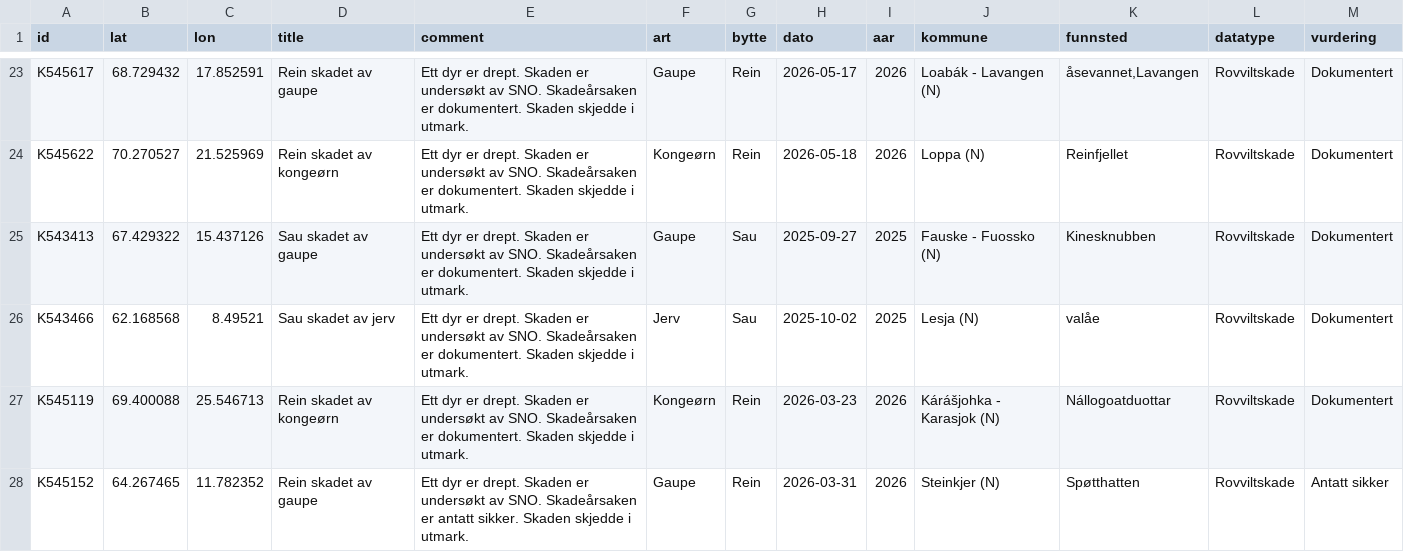
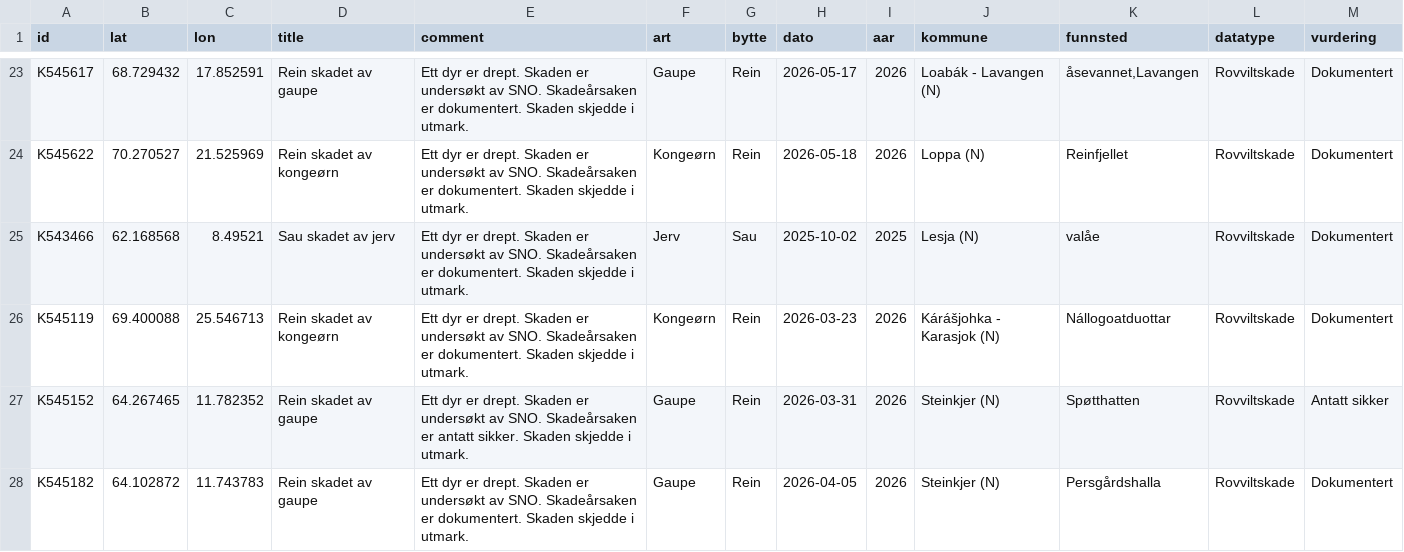
Before and after one commit to bergea1/rovbase-data, a CSV file: rovbase-no-1y.csv, drawn as a sheet; only a part is shown, gaps mark what is left out; the shorter side is filled out with more unchanged rows; the diff covers the shown part only.

```diff
--- a/rovbase-no-1y.csv
+++ b/rovbase-no-1y.csv
@@ -24,3 +24,2 @@ K545617,68.729432,17.852591,Rein skadet av gaupe,Ett dyr er  drept. Skaden er un
 K545622,70.270527,21.525969,Rein skadet av kongeørn,Ett dyr er  drept. Skaden er undersøkt av SNO. Skadeårsaken er dokumentert. Skaden skjedde i utmark.,Kongeørn,Rein,2026-05-18,2026,Loppa (N),Reinfjellet,Rovviltskade,Dokumentert
-K543413,67.429322,15.437126,Sau skadet av gaupe,Ett dyr er  drept. Skaden er undersøkt av SNO. Skadeårsaken er dokumentert. Skaden skjedde i utmark.,Gaupe,Sau,2025-09-27,2025,Fauske - Fuossko (N),Kinesknubben,Rovviltskade,Dokumentert
 K543466,62.168568,8.49521,Sau skadet av jerv,Ett dyr er  drept. Skaden er undersøkt av SNO. Skadeårsaken er dokumentert. Skaden skjedde i utmark.,Jerv,Sau,2025-10-02,2025,Lesja (N),valåe ,Rovviltskade,Dokumentert
```
Also changed, not shown: 5 removed rows elsewhere in this file, rovbase-1y.csv, 7 other files.
